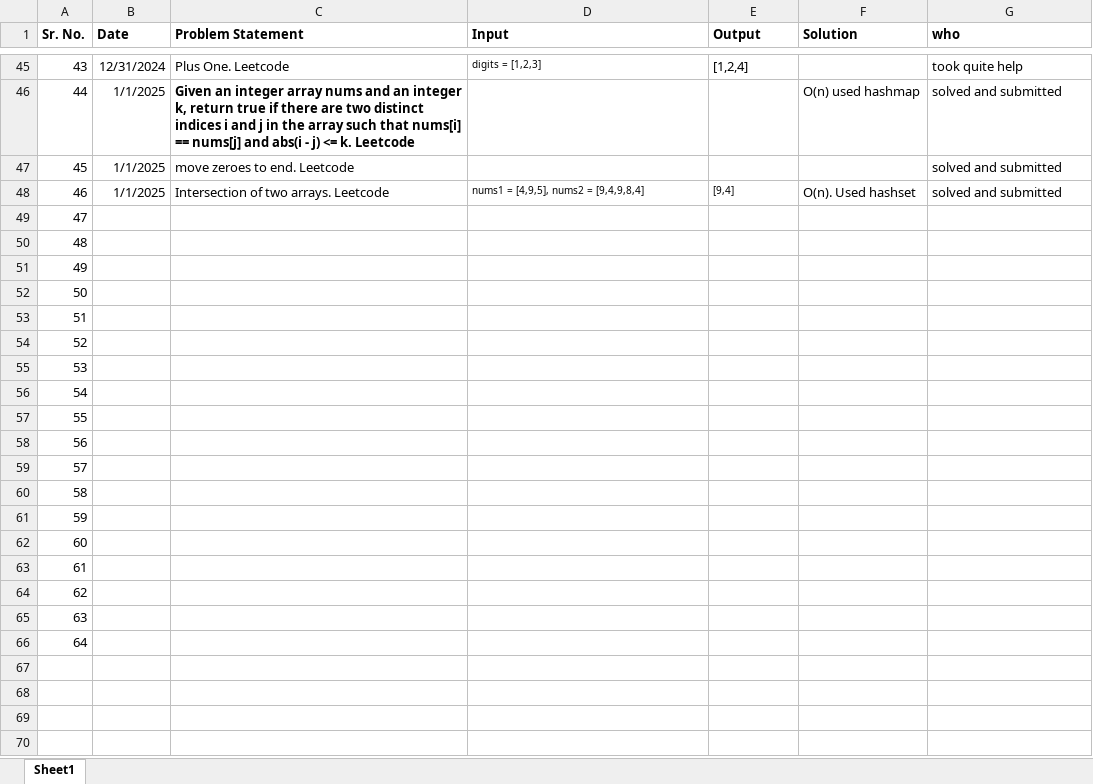
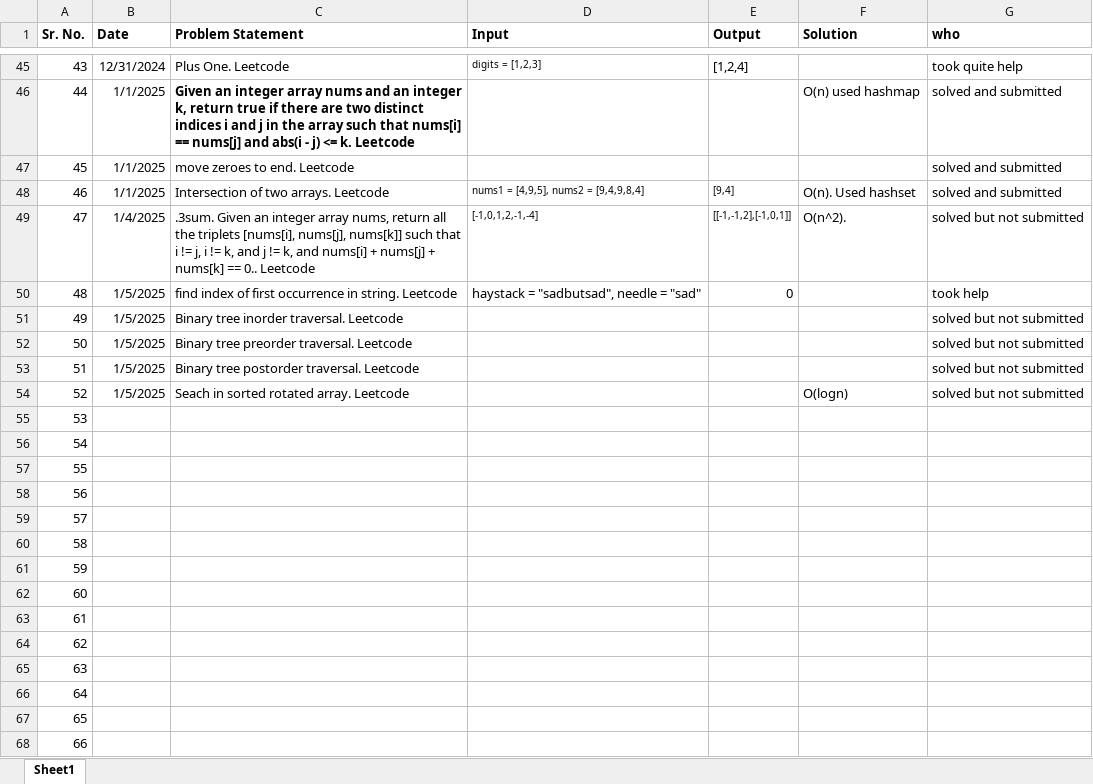
Before and after one commit to SonaliNehere/DSAPractice, an Excel workbook: CodingQuestionsHint.xlsx, sheet Sheet1, drawn as a sheet; only a part is shown, gaps mark what is left out; values as stored, in another font and other column widths than the file's, no borders; removed rows and columns are numbered as before the commit, all else as after; the diff names each change by its address in the sheet, - before the commit and + after, or states it on an @@ line.

Commit message:
Add files via upload

```diff
--- a/CodingQuestionsHint.xlsx (sheet Sheet1)
+++ b/CodingQuestionsHint.xlsx (sheet Sheet1)
+row 49: 47 | 1/4/2025 | .3sum. Given an integer array nums, return all the triplets [nums[i], nums[j], nums[k]] such that i != j, i != k, and j != k, and nums[i] + nums[j] + nums[k] == 0.. Leetcode | [-1,0,1,2,-1,-4] | [[-1,-1,2],[-1,0,1]] | O(n^2). | solved but not submitted
+row 50: 48 | 1/5/2025 | find index of first occurrence in string. Leetcode | haystack = "sadbutsad", needle = "sad" | 0 |  | took help
+row 51: 49 | 1/5/2025 | Binary tree inorder traversal. Leetcode |  |  |  | solved but not submitted
+row 52: 50 | 1/5/2025 | Binary tree preorder traversal. Leetcode |  |  |  | solved but not submitted
+row 53: 51 | 1/5/2025 | Binary tree postorder traversal. Leetcode |  |  |  | solved but not submitted
+row 54: 52 | 1/5/2025 | Seach in sorted rotated array. Leetcode |  |  | O(logn) | solved but not submitted
@@ column A (Sr. No.) renumbered between rows 55 and 68 @@
-row 63: 61
-row 64: 62
-row 65: 63
-row 66: 64
```
